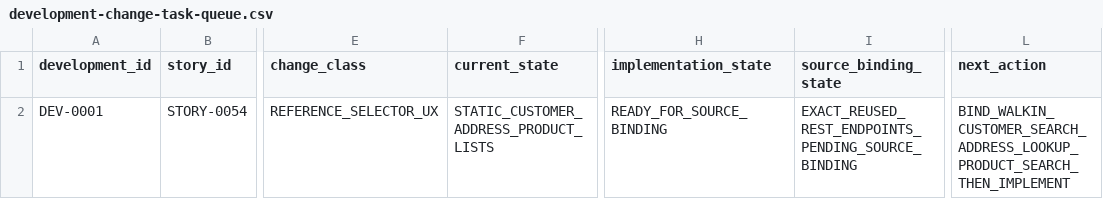
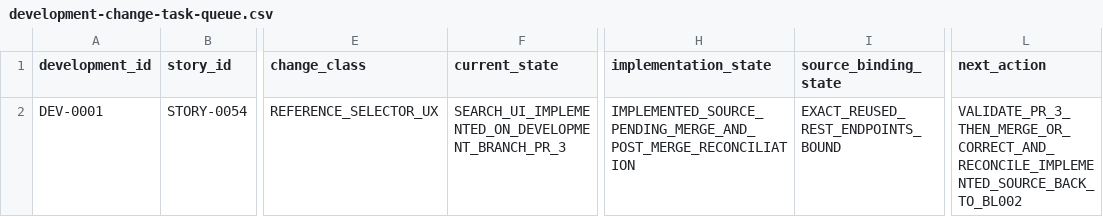
Before and after one commit to vvekselva/CylindnderManagementDependcies, a CSV file: BL-010/development-change-task-queue.csv, drawn as a sheet; only a part is shown, gaps mark what is left out; the diff names each change by its address in the sheet, - before the commit and + after, or states it on an @@ line.

Commit message:
BL-010: advance DEV-0001 after source-bound implementation

```diff
--- a/BL-010/development-change-task-queue.csv
+++ b/BL-010/development-change-task-queue.csv
-F2 (current_state): STATIC_CUSTOMER_ADDRESS_PRODUCT_LISTS
+F2 (current_state): SEARCH_UI_IMPLEMENTED_ON_DEVELOPMENT_BRANCH_PR_3
-H2 (implementation_state): READY_FOR_SOURCE_BINDING
+H2 (implementation_state): IMPLEMENTED_SOURCE_PENDING_MERGE_AND_POST_MERGE_RECONCILIATION
-I2 (source_binding_state): EXACT_REUSED_REST_ENDPOINTS_PENDING_SOURCE_BINDING
+I2 (source_binding_state): EXACT_REUSED_REST_ENDPOINTS_BOUND
-L2 (next_action): BIND_WALKIN_CUSTOMER_SEARCH_ADDRESS_LOOKUP_PRODUCT_SEARCH_THEN_IMPLEMENT
+L2 (next_action): VALIDATE_PR_3_THEN_MERGE_OR_CORRECT_AND_RECONCILE_IMPLEMENTED_SOURCE_BACK_TO_BL002
```
